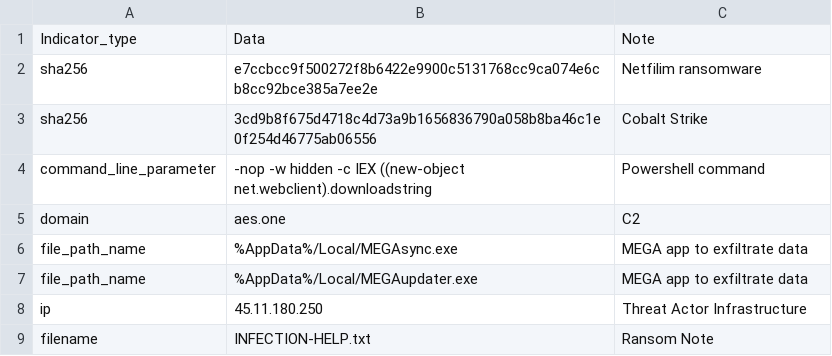
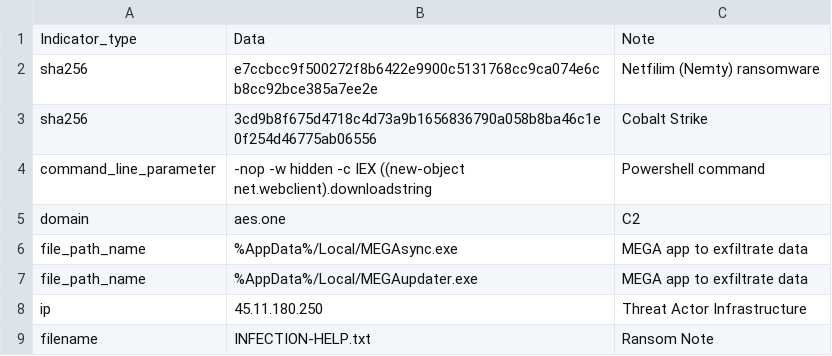
Before and after one commit to sophoslabs/IoCs, a CSV file: Ransomware-Netfilim.csv, drawn as a sheet.

Commit message:
Update Ransomware-Netfilim.csv

```diff
--- a/Ransomware-Netfilim.csv
+++ b/Ransomware-Netfilim.csv
@@ -1,3 +1,3 @@
 Indicator_type,Data,Note
-sha256,e7ccbcc9f500272f8b6422e9900c5131768cc9ca074e6cb8cc92bce385a7ee2e,Netfilim ransomware
+sha256,e7ccbcc9f500272f8b6422e9900c5131768cc9ca074e6cb8cc92bce385a7ee2e,Netfilim (Nemty) ransomware
 sha256,3cd9b8f675d4718c4d73a9b1656836790a058b8ba46c1e0f254d46775ab06556,Cobalt Strike
```
